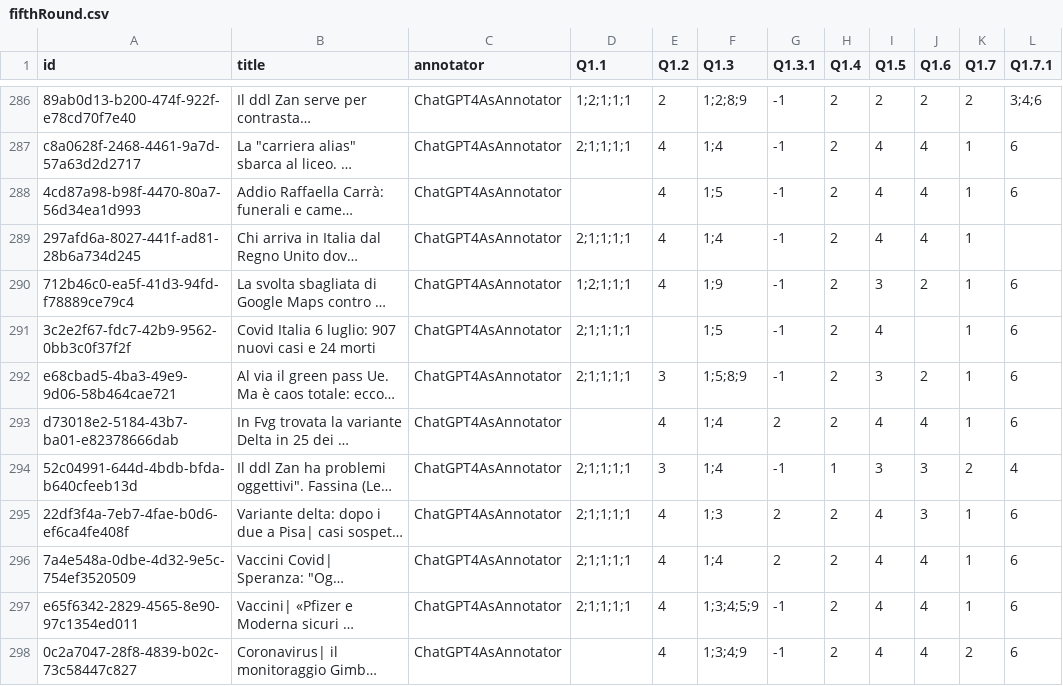
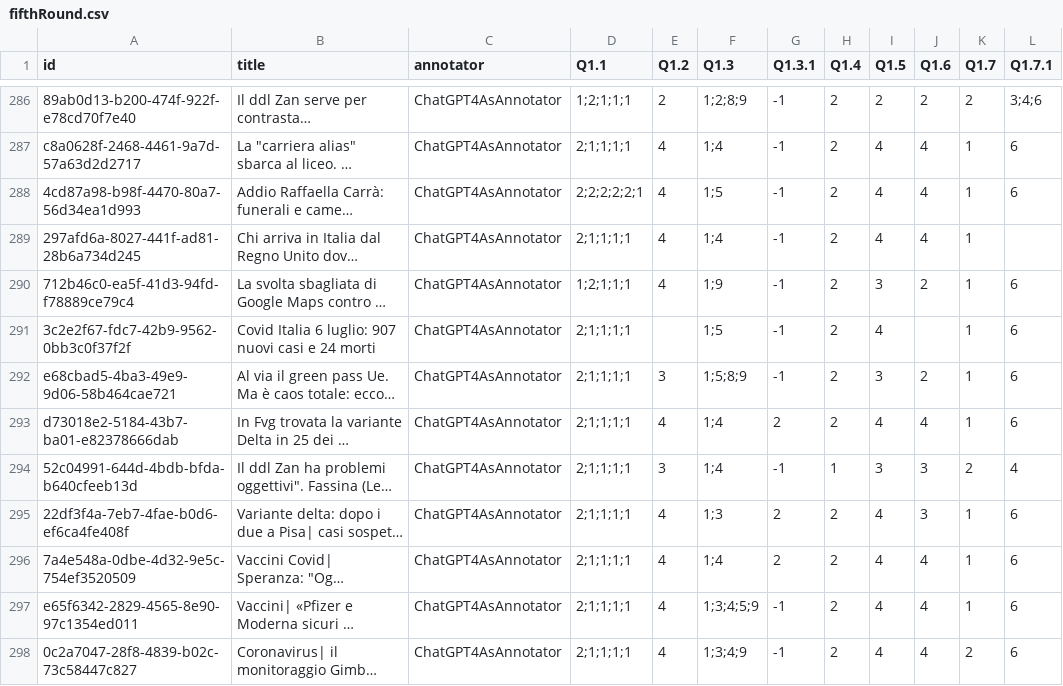
Before and after one commit to bianchi-john/ChatGPTAsAnnotator, a CSV file: Query/Output/fifthRound.csv, drawn as a sheet; only a part is shown, gaps mark what is left out; long unchanged cells end in …; the diff covers the shown part only; the diff names each change by its address in the sheet, - before the commit and + after, or states it on an @@ line.

```diff
--- a/Query/Output/fifthRound.csv
+++ b/Query/Output/fifthRound.csv
-D288 (Q1.1): (empty)
+D288 (Q1.1): 2;2;2;2;2;1
-D293 (Q1.1): (empty)
+D293 (Q1.1): 2;1;1;1;1
-D298 (Q1.1): (empty)
+D298 (Q1.1): 2;1;1;1;1
```
Also changed, not shown: 48 edited cells elsewhere in this file, Code/merged_checked.csv, Query/Output/firstRound.csv, 7 other files.
